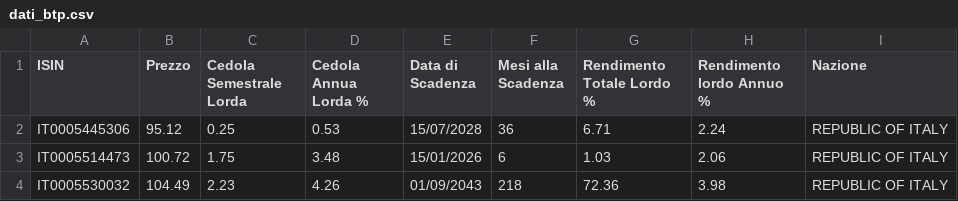
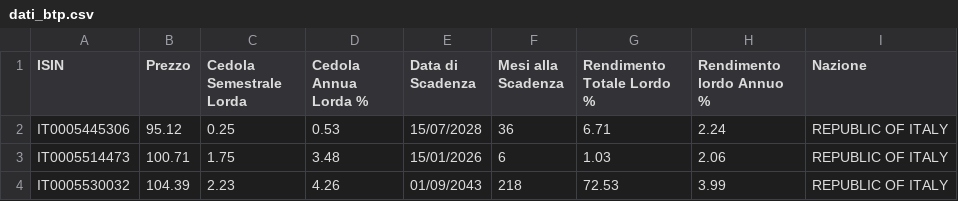
Before and after one commit to LindorMore/dati_titoli_stato, a CSV file: dati_btp.csv, drawn as a sheet.

Commit message:
Aggiornamento 2025-07-18 14:45:24

```diff
--- a/dati_btp.csv
+++ b/dati_btp.csv
@@ -2,3 +2,3 @@ ISIN,Prezzo,Cedola Semestrale Lorda,Cedola Annua Lorda %,Data di Scadenza,Mesi a
 IT0005445306,95.12,0.25,0.53,15/07/2028,36,6.71,2.24,REPUBLIC OF ITALY
-IT0005514473,100.72,1.75,3.48,15/01/2026,6,1.03,2.06,REPUBLIC OF ITALY
-IT0005530032,104.49,2.23,4.26,01/09/2043,218,72.36,3.98,REPUBLIC OF ITALY
+IT0005514473,100.71,1.75,3.48,15/01/2026,6,1.03,2.06,REPUBLIC OF ITALY
+IT0005530032,104.39,2.23,4.26,01/09/2043,218,72.53,3.99,REPUBLIC OF ITALY
```
